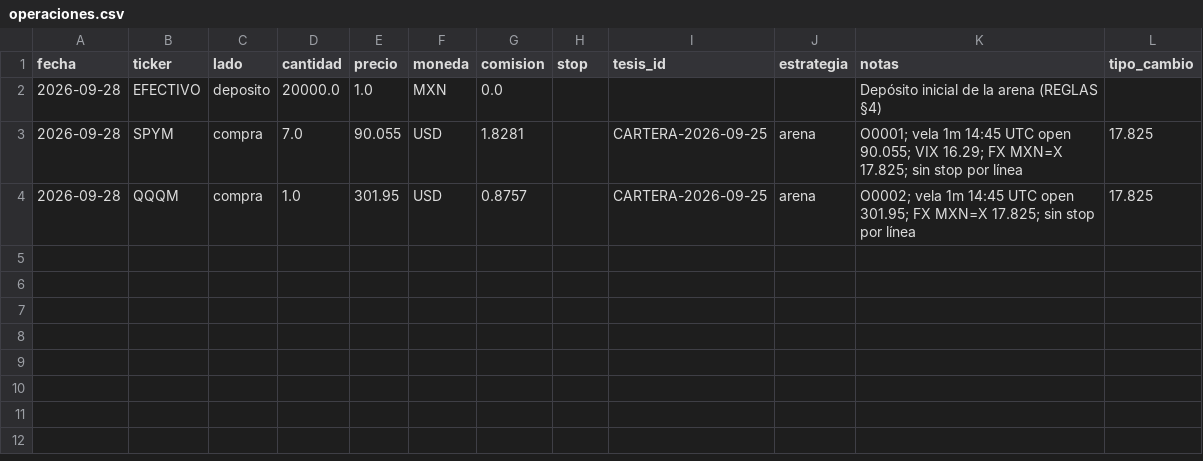
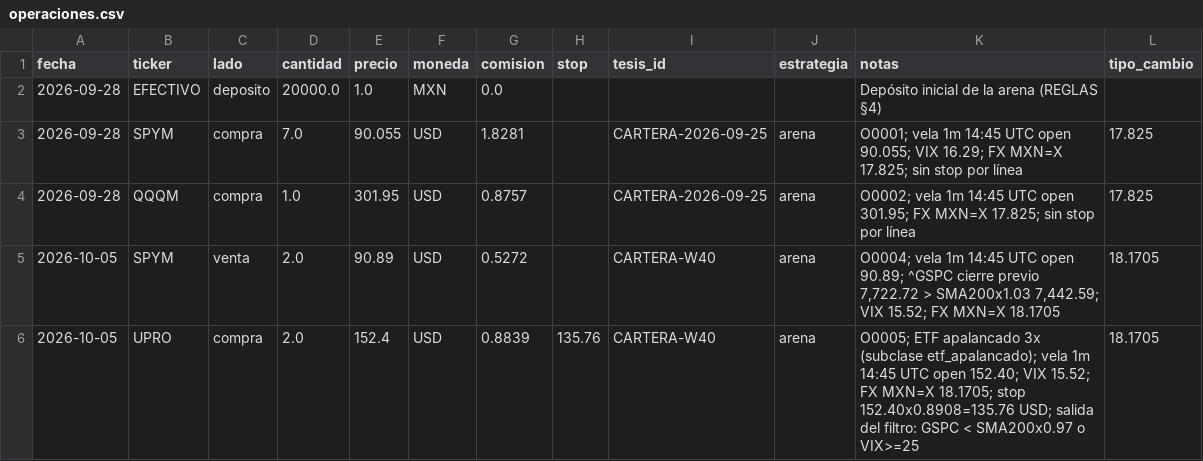
Before and after one commit to izurieta77/New1, a CSV file: bitacora/operaciones.csv, drawn as a sheet; the diff names each change by its address in the sheet, - before the commit and + after, or states it on an @@ line.

```diff
--- a/bitacora/operaciones.csv
+++ b/bitacora/operaciones.csv
+row 5: 2026-10-05 | SPYM | venta | 2.0 | 90.89 | USD | 0.5272 |  | CARTERA-W40 | arena | O0004; vela 1m 14:45 UTC open 90.89; ^GSPC cierre previo 7,722.72 > SMA200x1.03 7,442.59; VIX 15.52; FX MXN=X 18.1705 | 18.1705
+row 6: 2026-10-05 | UPRO | compra | 2.0 | 152.4 | USD | 0.8839 | 135.76 | CARTERA-W40 | arena | O0005; ETF apalancado 3x (subclase etf_apalancado); vela 1m 14:45 UTC open 152.40; VIX 15.52; FX MXN=X 18.1705; stop 152.40x0.8908=135.76 USD; salida del filtro: GSPC < SMA200x0.97 o VIX>=25 | 18.1705
```
Also changed, not shown: bitacora/equity.csv, bitacora/ordenes-pendientes.csv, 5 other files.
